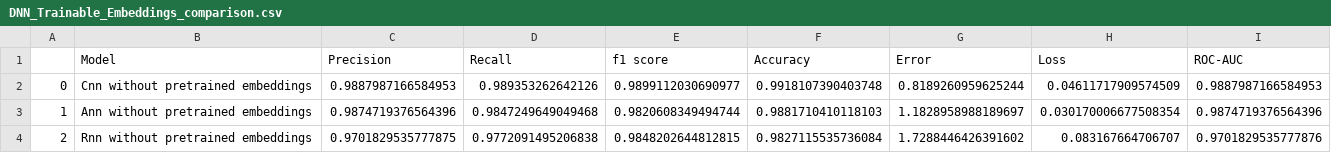
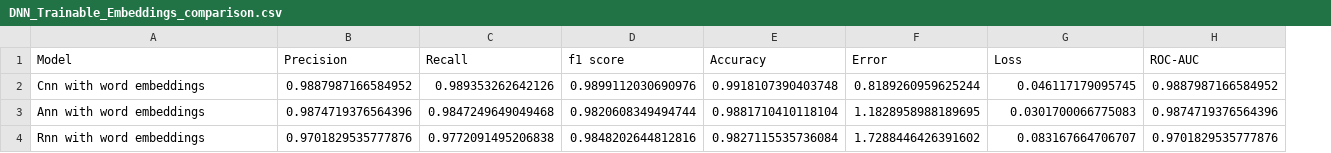
Before and after one commit to shahanHasan/Spam-Email-Classification-Adversarial-Attacks, a CSV file: comparison/DNN_Trainable_Embeddings_comparison.csv, drawn as a sheet; removed rows and columns are numbered as before the commit, all else as after; the diff names each change by its address in the sheet, - before the commit and + after, or states it on an @@ line.

```diff
--- a/comparison/DNN_Trainable_Embeddings_comparison.csv
+++ b/comparison/DNN_Trainable_Embeddings_comparison.csv
-column A, rows 3-4: 1 | 2
-row 2: 0 | Cnn without pretrained embeddings | 0.9887987166584953 | 0.989353262642126 | 0.9899112030690977 | 0.9918107390403748 | 0.8189260959625244 | 0.04611717909574509 | 0.9887987166584953
+row 2: Cnn with word embeddings | 0.9887987166584952 | 0.989353262642126 | 0.9899112030690976 | 0.9918107390403748 | 0.8189260959625244 | 0.046117179095745 | 0.9887987166584952
-A3 (Model): Ann without pretrained embeddings
+A3 (Model): Ann with word embeddings
-E3 (Accuracy): 0.9881710410118103
+E3 (Accuracy): 0.9881710410118104
-F3 (Error): 1.1828958988189697
+F3 (Error): 1.1828958988189695
-G3 (Loss): 0.030170006677508354
+G3 (Loss): 0.0301700066775083
-A4 (Model): Rnn without pretrained embeddings
+A4 (Model): Rnn with word embeddings
-B4 (Precision): 0.9701829535777875
+B4 (Precision): 0.9701829535777876
-D4 (f1 score): 0.9848202644812815
+D4 (f1 score): 0.9848202644812816
```
Also changed, not shown: comparison/All_models_and_classifiers.csv, comparison/DNN_glove_2_comparison.csv, 8 other files.
